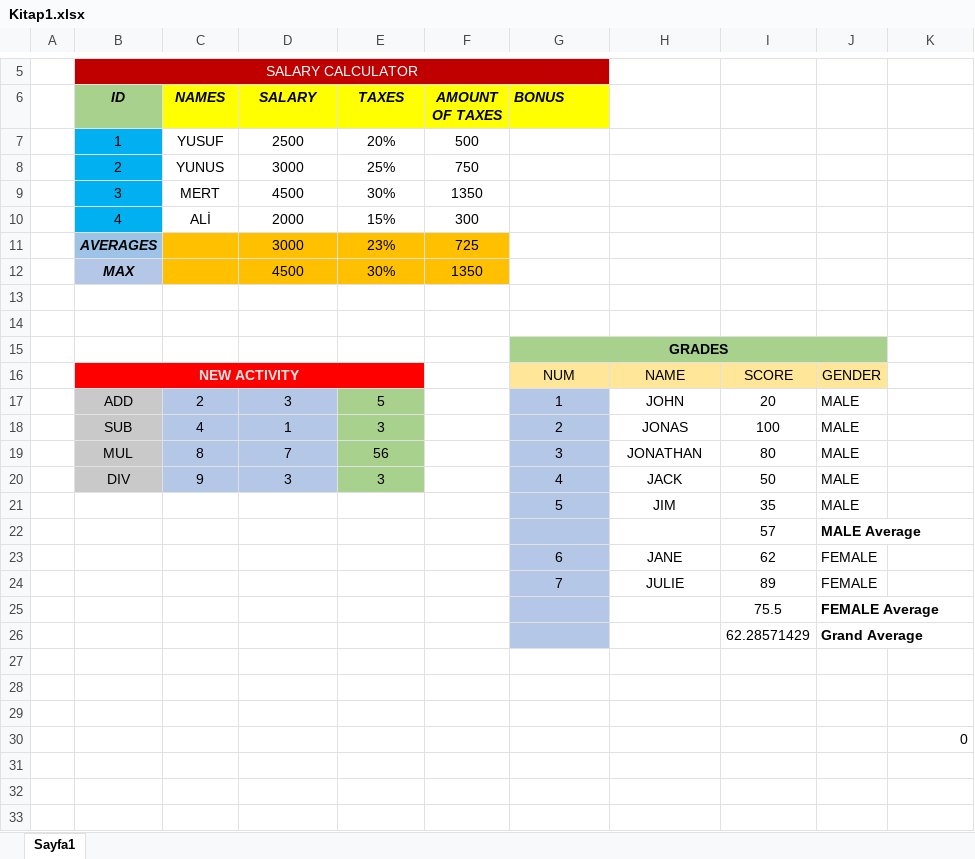
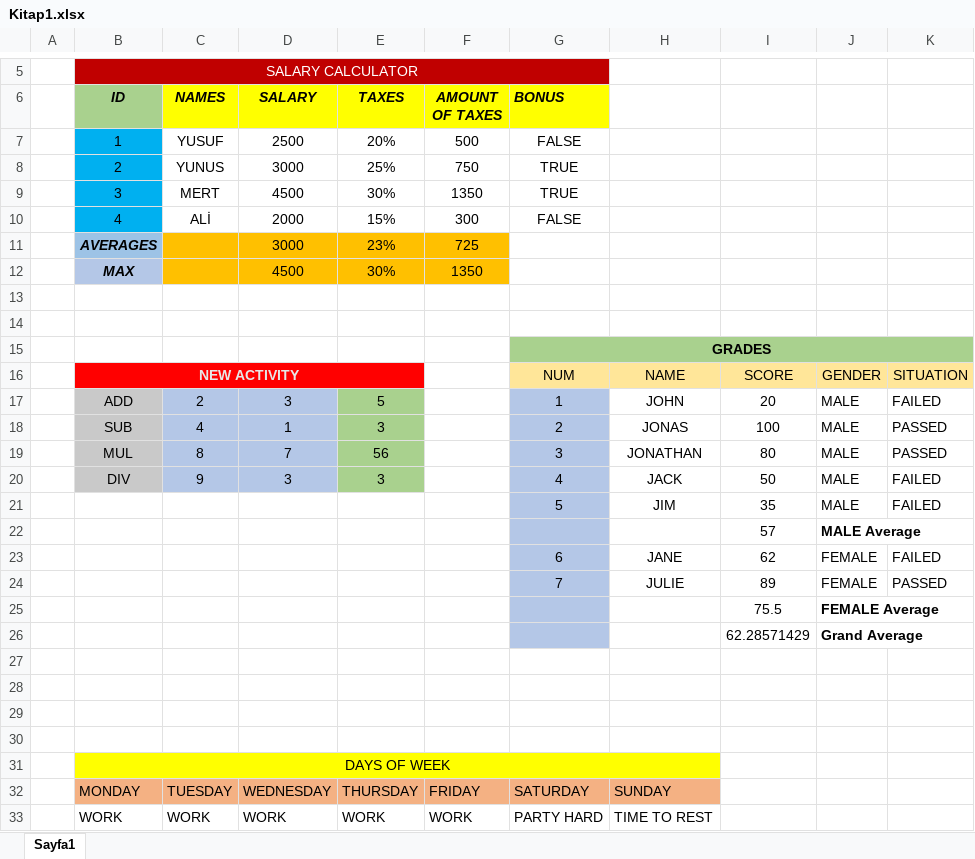
Before and after one commit to yusufhan58/deneme, an Excel workbook: Kitap1.xlsx, sheet Sayfa1, drawn as a sheet; only a part is shown, gaps mark what is left out; values as stored, in another font and other column widths than the file's, no borders; removed rows and columns are numbered as before the commit, all else as after; the diff names each change by its address in the sheet, - before the commit and + after, or states it on an @@ line.

Commit message:
Days of week table were added.

```diff
--- a/Kitap1.xlsx (sheet Sayfa1)
+++ b/Kitap1.xlsx (sheet Sayfa1)
-G7 (BONUS): (empty)
+G7 (BONUS): FALSE
-G8:G9 (BONUS): (empty)
+G8:G9 (BONUS): TRUE
-G10 (BONUS): (empty)
+G10 (BONUS): FALSE
-G15:J15 merged
+G15:K15 merged
-K15 fill: none
+K15 fill: #A9D18E
-K16: (empty)
+K16: SITUATION
-K16 fill: none
+K16 fill: #FFE699
-K17: (empty)
+K17: FAILED
-K18:K19: (empty)
+K18:K19: PASSED
-K20:K21: (empty)
+K20:K21: FAILED
-K23: (empty)
+K23: FAILED
-K24: (empty)
+K24: PASSED
-K30: 0
+K30: (empty)
+row 31:  | DAYS OF WEEK
+row 32:  | MONDAY | TUESDAY | WEDNESDAY | THURSDAY | FRIDAY | SATURDAY | SUNDAY
+row 33:  | WORK | WORK | WORK | WORK | WORK | PARTY HARD | TIME TO REST
```
